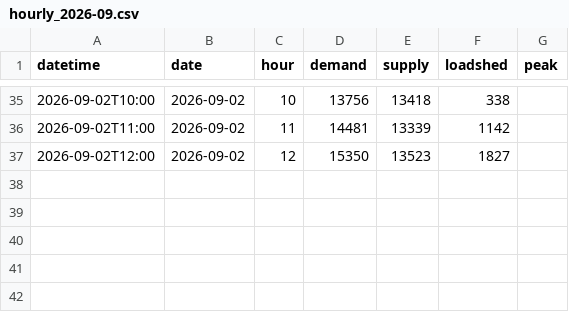
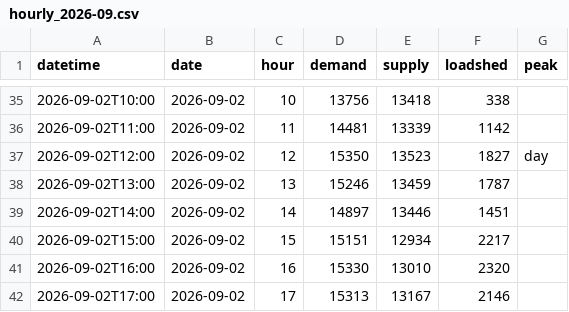
Before and after one commit to sushmit0109/prototype, a CSV file: electricity/raw/pgcb/hourly_2026-09.csv, drawn as a sheet; only a part is shown, gaps mark what is left out.

```diff
--- a/electricity/raw/pgcb/hourly_2026-09.csv
+++ b/electricity/raw/pgcb/hourly_2026-09.csv
@@ -36,2 +36,7 @@ datetime,date,hour,demand,supply,loadshed,peak
 2026-09-02T11:00,2026-09-02,11,14481,13339,1142,
-2026-09-02T12:00,2026-09-02,12,15350,13523,1827,
+2026-09-02T12:00,2026-09-02,12,15350,13523,1827,day
+2026-09-02T13:00,2026-09-02,13,15246,13459,1787,
+2026-09-02T14:00,2026-09-02,14,14897,13446,1451,
+2026-09-02T15:00,2026-09-02,15,15151,12934,2217,
+2026-09-02T16:00,2026-09-02,16,15330,13010,2320,
+2026-09-02T17:00,2026-09-02,17,15313,13167,2146,
```
Also changed, not shown: 4 other files.
